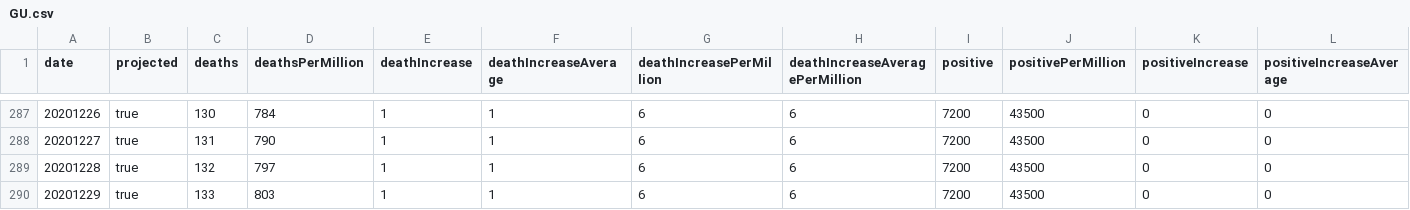
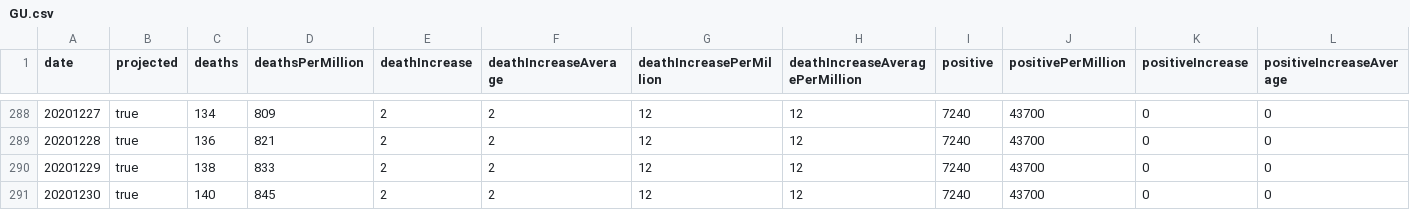
Before and after one commit to mgwalker/covid19-csv, a CSV file: docs/v1/GU.csv, drawn as a sheet; only a part is shown, gaps mark what is left out; addresses are those after the commit; the diff covers the shown part only; the diff names each change by its address in the sheet, - before the commit and + after, or states it on an @@ line.

```diff
--- a/docs/v1/GU.csv
+++ b/docs/v1/GU.csv
@@ column A (date) renumbered from row 278 down @@
-C288 (deaths): 130
+C288 (deaths): 134
-D288 (deathsPerMillion): 784
+D288 (deathsPerMillion): 809
-E288:E291 (deathIncrease): 1
+E288:E291 (deathIncrease): 2
-F288:F291 (deathIncreaseAverage): 1
+F288:F291 (deathIncreaseAverage): 2
-G288:G291 (deathIncreasePerMillion): 6
+G288:G291 (deathIncreasePerMillion): 12
-H288:H291 (deathIncreaseAveragePerMillion): 6
+H288:H291 (deathIncreaseAveragePerMillion): 12
-I288:I291 (positive): 7200
+I288:I291 (positive): 7240
-J288:J291 (positivePerMillion): 43500
+J288:J291 (positivePerMillion): 43700
-C289 (deaths): 131
+C289 (deaths): 136
-D289 (deathsPerMillion): 790
+D289 (deathsPerMillion): 821
-C290 (deaths): 132
+C290 (deaths): 138
-D290 (deathsPerMillion): 797
+D290 (deathsPerMillion): 833
-C291 (deaths): 133
+C291 (deaths): 140
-D291 (deathsPerMillion): 803
+D291 (deathsPerMillion): 845
```
Also changed, not shown: 4 added rows, 3 removed rows and 30 edited cells elsewhere in this file, docs/v1/CA.csv, docs/v1/CO.csv, 54 other files.
